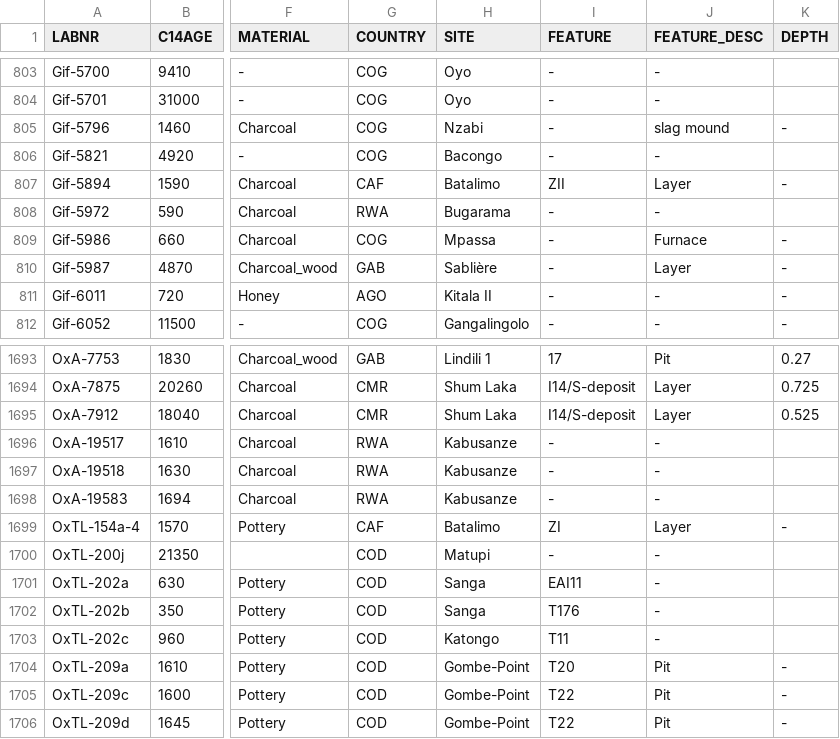
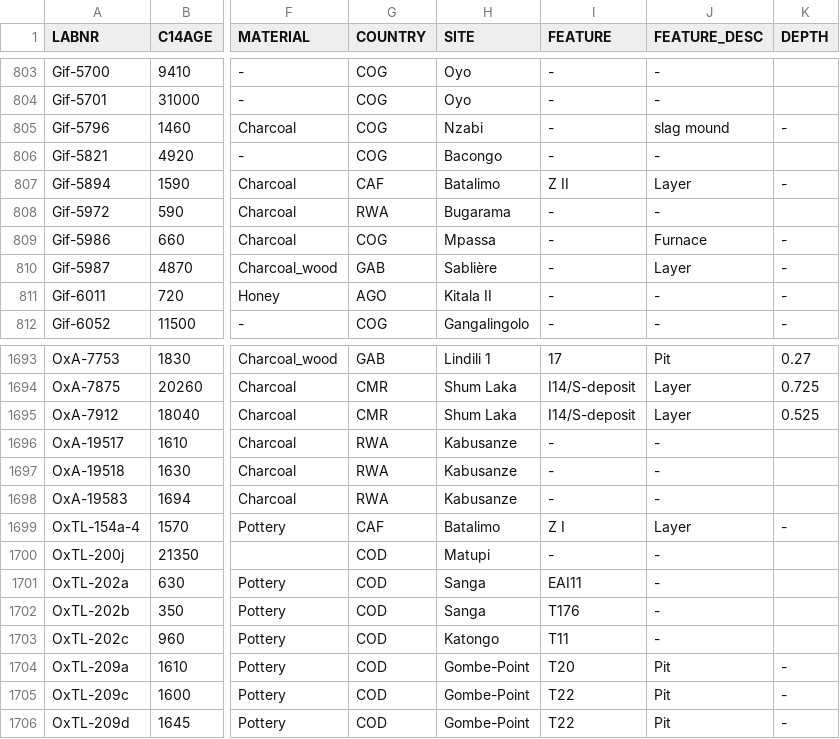
Before and after one commit to dirkseidensticker/aDRAC, a CSV file: aDRAC.csv, drawn as a sheet; only a part is shown, gaps mark what is left out; the diff names each change by its address in the sheet, - before the commit and + after, or states it on an @@ line.

Commit message:
added space in feature field for batalimo

```diff
--- a/aDRAC.csv
+++ b/aDRAC.csv
-I807 (FEATURE): ZII
+I807 (FEATURE): Z II
-I1699 (FEATURE): ZI
+I1699 (FEATURE): Z I
```
